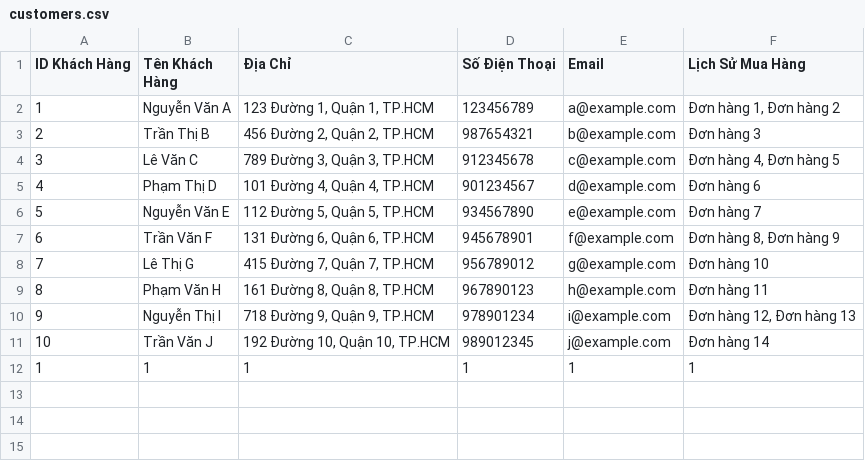
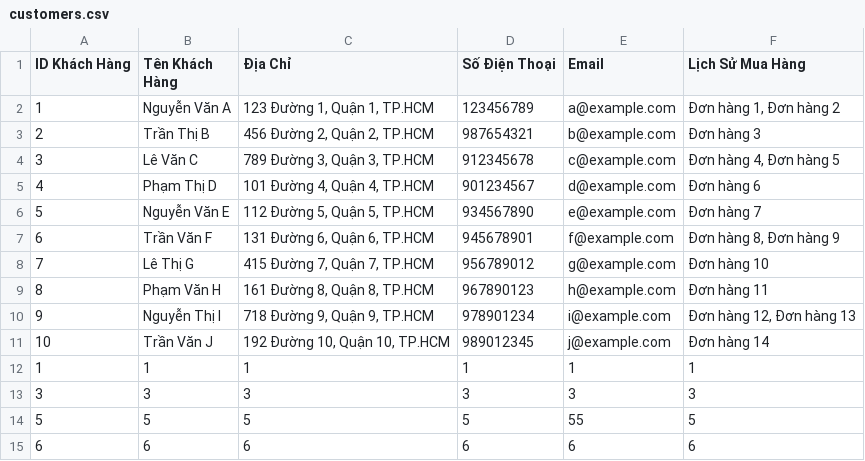
Before and after one commit to PhineNguyen/mananger, a CSV file: customers.csv, drawn as a sheet.

```diff
--- a/customers.csv
+++ b/customers.csv
@@ -12 +12,4 @@ ID Khách Hàng,Tên Khách Hàng,Địa Chỉ,Số Điện Thoại,Email,Lịch
 1,1,1,1,1,1
+3,3,3,3,3,3
+5,5,5,5,55,5
+6,6,6,6,6,6
```
Also changed, not shown: orders.csv, products.csv, 3 other files.
